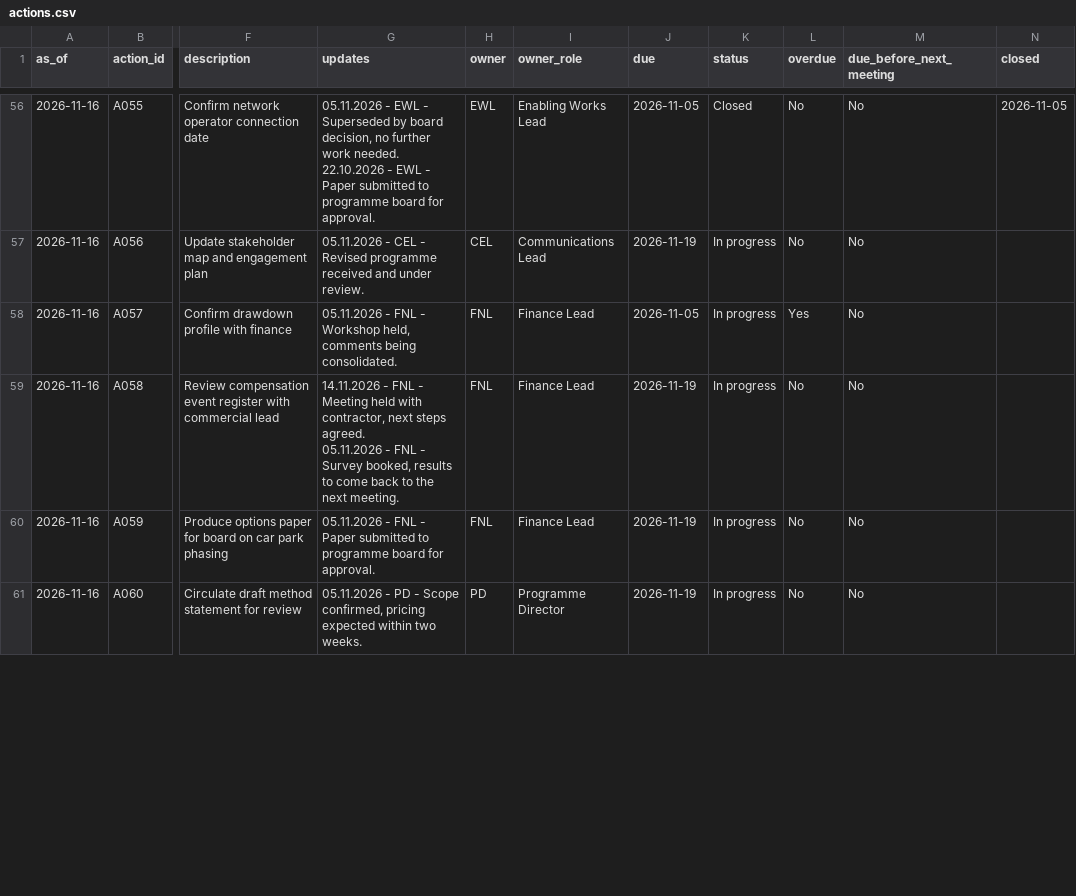
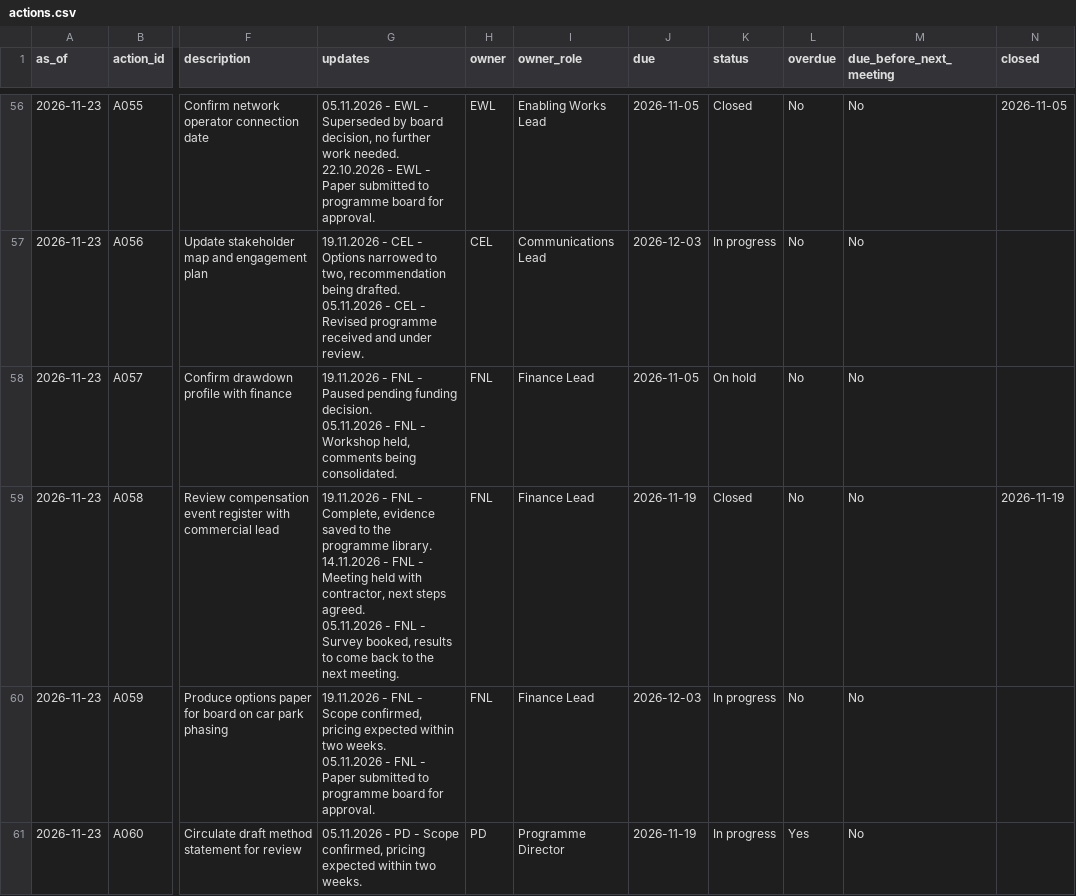
Before and after one commit to mahemishrapmo-hub/new-portfolio, a CSV file: public/data/actions.csv, drawn as a sheet; only a part is shown, gaps mark what is left out; ↵ is a line break in a cell; the diff covers the shown part only; the diff names each change by its address in the sheet, - before the commit and + after, or states it on an @@ line.

```diff
--- a/public/data/actions.csv
+++ b/public/data/actions.csv
-A56:A61 (as_of): 2026-11-16
+A56:A61 (as_of): 2026-11-23
-G57 (updates): 05.11.2026 -…
+G57 (updates): 19.11.2026 - CEL - Options narrowed to two, recommendation being drafted. ↵ 05.11.2026 -…
-J57 (due): 2026-11-19
+J57 (due): 2026-12-03
-G58 (updates): 05.11.2026 -…
+G58 (updates): 19.11.2026 - FNL - Paused pending funding decision. ↵ 05.11.2026 -…
-K58 (status): In progress
+K58 (status): On hold
-L58 (overdue): Yes
+L58 (overdue): No
-G59 (updates): 14.11.2026 -…
+G59 (updates): 19.11.2026 - FNL - Complete, evidence saved to the programme library. ↵ 14.11.2026 -…
-K59 (status): In progress
+K59 (status): Closed
-N59 (closed): (empty)
+N59 (closed): 2026-11-19
-G60 (updates): 05.11.2026 -…
+G60 (updates): 19.11.2026 - FNL - Scope confirmed, pricing expected within two weeks. ↵ 05.11.2026 -…
-J60 (due): 2026-11-19
+J60 (due): 2026-12-03
-L61 (overdue): No
+L61 (overdue): Yes
```
Also changed, not shown: 3 added rows and 83 edited cells elsewhere in this file, public/data/portfolio.csv, public/data/raid_log.csv, 2 other files.
